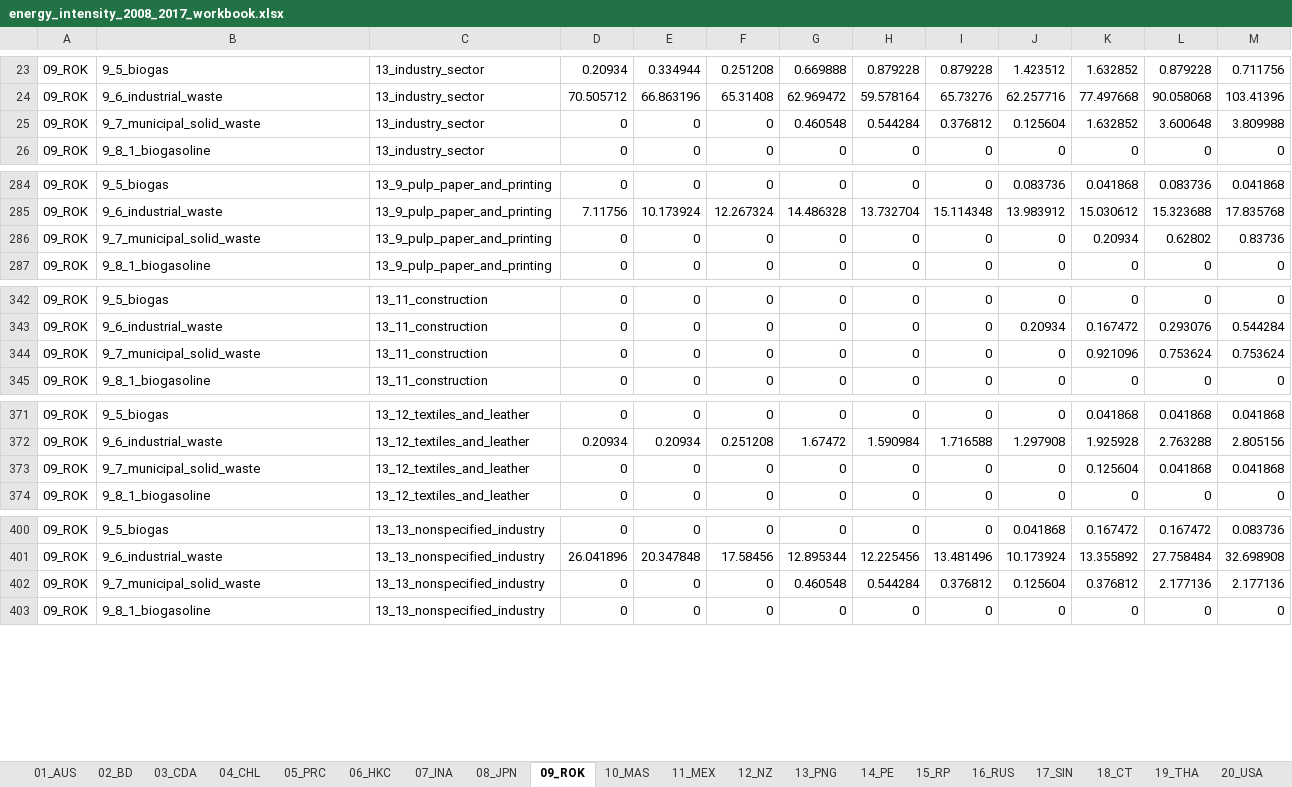
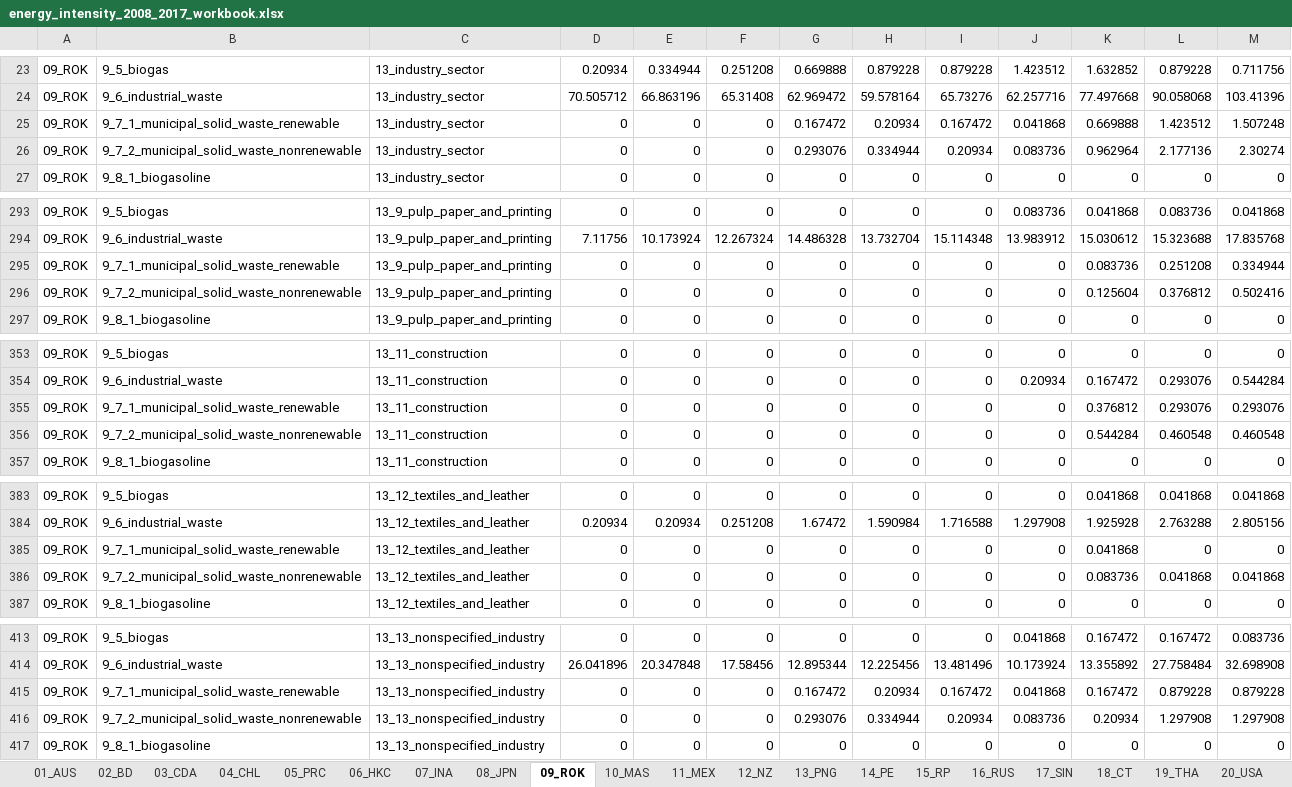
Before and after one commit to asia-pacific-energy-research-centre/Industry_8th, an Excel workbook: results/initial_look/energy_intensity_2008_2017_workbook.xlsx, sheet 09_ROK, drawn as a sheet; only a part is shown, gaps mark what is left out; values as stored, in another font and other column widths than the file's, no borders; addresses are those after the commit; the diff covers the shown part only; the diff names each change by its address in the sheet, - before the commit and + after, or states it on an @@ line.

```diff
--- a/results/initial_look/energy_intensity_2008_2017_workbook.xlsx (sheet 09_ROK)
+++ b/results/initial_look/energy_intensity_2008_2017_workbook.xlsx (sheet 09_ROK)
-B25: 9_7_municipal_solid_waste
+B25: 9_7_1_municipal_solid_waste_renewable
-G25: 0.460548
+G25: 0.167472
-H25: 0.544284
+H25: 0.20934
-I25: 0.376812
+I25: 0.167472
-J25: 0.125604
+J25: 0.041868
-K25: 1.632852
+K25: 0.669888
-L25: 3.600648
+L25: 1.423512
-M25: 3.809988
+M25: 1.507248
+row 26: 09_ROK | 9_7_2_municipal_solid_waste_nonrenewable | 13_industry_sector | 0 | 0 | 0 | 0.293076 | 0.334944 | 0.20934 | 0.083736 | 0.962964 | 2.177136 | 2.30274
-B295: 9_7_municipal_solid_waste
+B295: 9_7_1_municipal_solid_waste_renewable
-K295: 0.20934
+K295: 0.083736
-L295: 0.62802
+L295: 0.251208
-M295: 0.83736
+M295: 0.334944
+row 296: 09_ROK | 9_7_2_municipal_solid_waste_nonrenewable | 13_9_pulp_paper_and_printing | 0 | 0 | 0 | 0 | 0 | 0 | 0 | 0.125604 | 0.376812 | 0.502416
-B355: 9_7_municipal_solid_waste
+B355: 9_7_1_municipal_solid_waste_renewable
-K355: 0.921096
+K355: 0.376812
-L355: 0.753624
+L355: 0.293076
-M355: 0.753624
+M355: 0.293076
+row 356: 09_ROK | 9_7_2_municipal_solid_waste_nonrenewable | 13_11_construction | 0 | 0 | 0 | 0 | 0 | 0 | 0 | 0.544284 | 0.460548 | 0.460548
+row 385: 09_ROK | 9_7_1_municipal_solid_waste_renewable | 13_12_textiles_and_leather | 0 | 0 | 0 | 0 | 0 | 0 | 0 | 0.041868 | 0 | 0
-B386: 9_7_municipal_solid_waste
+B386: 9_7_2_municipal_solid_waste_nonrenewable
-K386: 0.125604
+K386: 0.083736
-B415: 9_7_municipal_solid_waste
+B415: 9_7_1_municipal_solid_waste_renewable
-G415: 0.460548
+G415: 0.167472
-H415: 0.544284
+H415: 0.20934
-I415: 0.376812
+I415: 0.167472
-J415: 0.125604
+J415: 0.041868
-K415: 0.376812
+K415: 0.167472
-L415: 2.177136
+L415: 0.879228
-M415: 2.177136
+M415: 0.879228
+row 416: 09_ROK | 9_7_2_municipal_solid_waste_nonrenewable | 13_13_nonspecified_industry | 0 | 0 | 0 | 0.293076 | 0.334944 | 0.20934 | 0.083736 | 0.20934 | 1.297908 | 1.297908
```
Also changed, not shown: 9 added rows and 9 edited cells elsewhere in this sheet, sheet 23b_ONEA, sheet 23_NEA, sheet APEC, sheet 20_USA, sheet 18_CT, sheet 02_BD, 21 more sheets, 5 other files.
